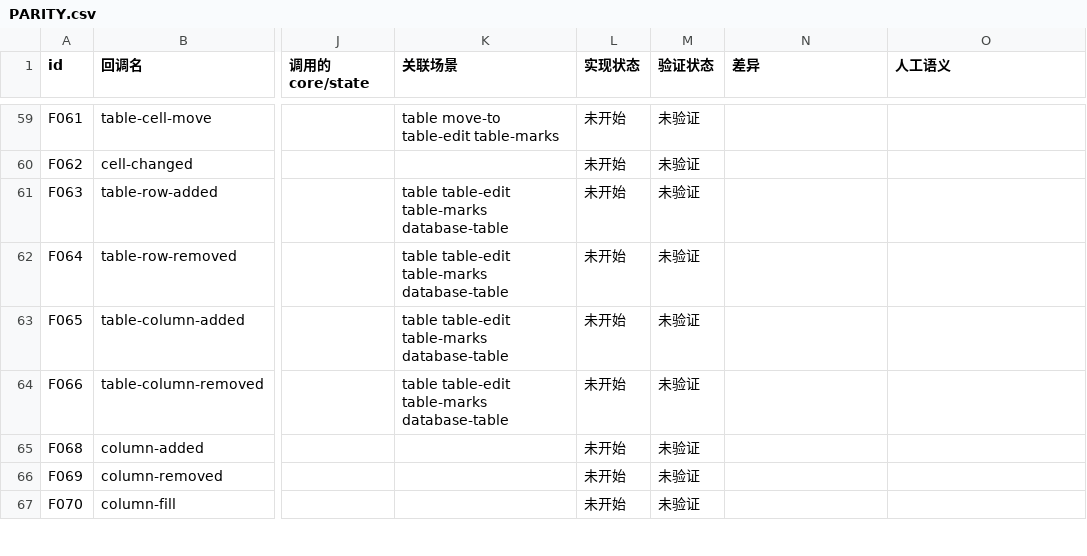
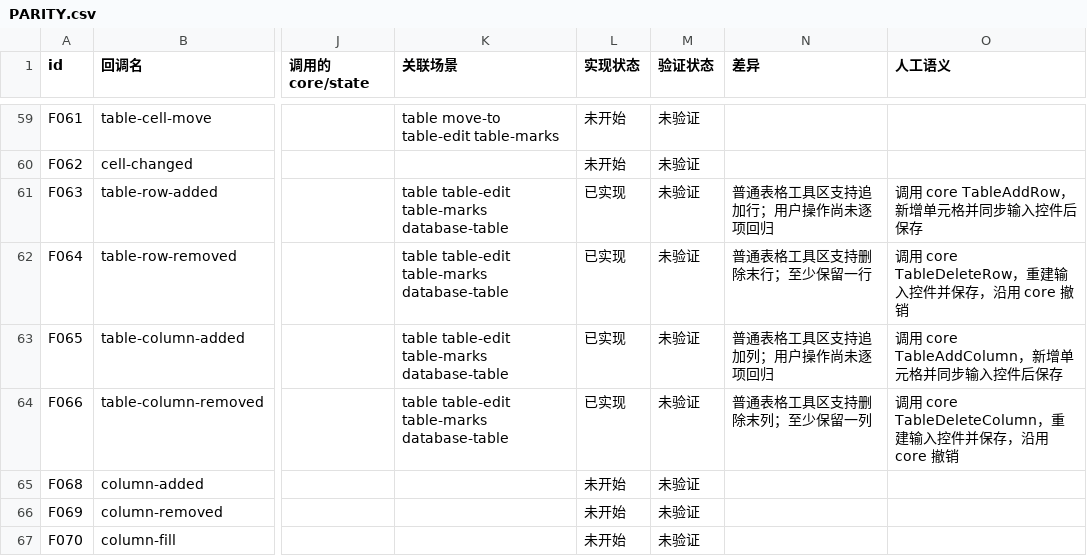
Before and after one commit to PT123123/quire-gpui, a CSV file: docs/PARITY.csv, drawn as a sheet; only a part is shown, gaps mark what is left out; the diff names each change by its address in the sheet, - before the commit and + after, or states it on an @@ line.

```diff
--- a/docs/PARITY.csv
+++ b/docs/PARITY.csv
-L61:L64 (实现状态): 未开始
+L61:L64 (实现状态): 已实现
-N61 (差异): (empty)
+N61 (差异): 普通表格工具区支持追加行；用户操作尚未逐项回归
-O61 (人工语义): (empty)
+O61 (人工语义): 调用 core TableAddRow，新增单元格并同步输入控件后保存
-N62 (差异): (empty)
+N62 (差异): 普通表格工具区支持删除末行；至少保留一行
-O62 (人工语义): (empty)
+O62 (人工语义): 调用 core TableDeleteRow，重建输入控件并保存，沿用 core 撤销
-N63 (差异): (empty)
+N63 (差异): 普通表格工具区支持追加列；用户操作尚未逐项回归
-O63 (人工语义): (empty)
+O63 (人工语义): 调用 core TableAddColumn，新增单元格并同步输入控件后保存
-N64 (差异): (empty)
+N64 (差异): 普通表格工具区支持删除末列；至少保留一列
-O64 (人工语义): (empty)
+O64 (人工语义): 调用 core TableDeleteColumn，重建输入控件并保存，沿用 core 撤销
```
Also changed, not shown: docs/PARITY-SEMANTICS.csv, 4 other files.
